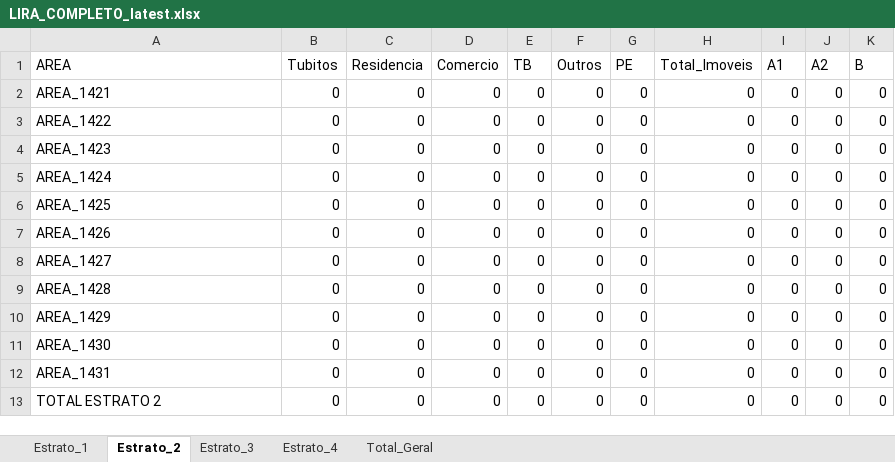
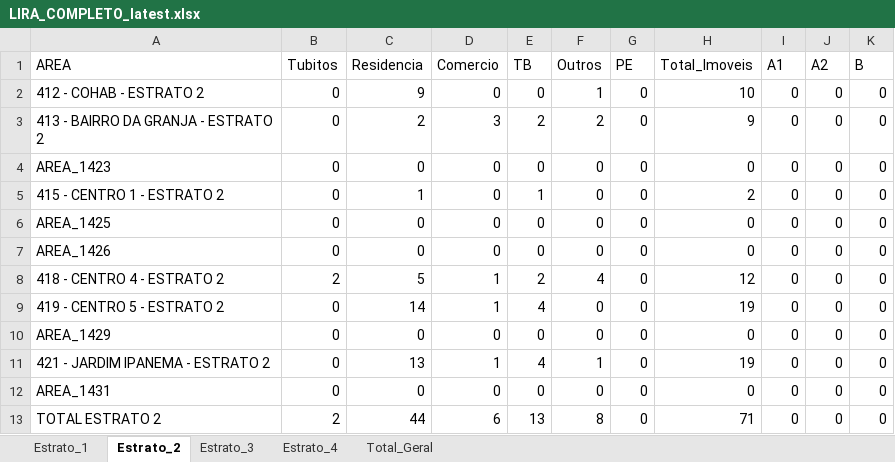
Before and after one commit to LucsDevPro/lira, an Excel workbook: data/LIRA_COMPLETO_latest.xlsx, sheet Estrato_2, drawn as a sheet; only a part is shown; values as stored, in another font and other column widths than the file's, no borders; the diff names each change by its address in the sheet, - before the commit and + after, or states it on an @@ line.

```diff
--- a/data/LIRA_COMPLETO_latest.xlsx (sheet Estrato_2)
+++ b/data/LIRA_COMPLETO_latest.xlsx (sheet Estrato_2)
-A2 (AREA): AREA_1421
+A2 (AREA): 412 - COHAB - ESTRATO 2
-C2 (Residencia): 0
+C2 (Residencia): 9
-F2 (Outros): 0
+F2 (Outros): 1
-H2 (Total_Imoveis): 0
+H2 (Total_Imoveis): 10
-A3 (AREA): AREA_1422
+A3 (AREA): 413 - BAIRRO DA GRANJA - ESTRATO 2
-C3 (Residencia): 0
+C3 (Residencia): 2
-D3 (Comercio): 0
+D3 (Comercio): 3
-E3 (TB): 0
+E3 (TB): 2
-F3 (Outros): 0
+F3 (Outros): 2
-H3 (Total_Imoveis): 0
+H3 (Total_Imoveis): 9
-A5 (AREA): AREA_1424
+A5 (AREA): 415 - CENTRO 1 - ESTRATO 2
-C5 (Residencia): 0
+C5 (Residencia): 1
-E5 (TB): 0
+E5 (TB): 1
-H5 (Total_Imoveis): 0
+H5 (Total_Imoveis): 2
-A8 (AREA): AREA_1427
+A8 (AREA): 418 - CENTRO 4 - ESTRATO 2
-B8 (Tubitos): 0
+B8 (Tubitos): 2
-C8 (Residencia): 0
+C8 (Residencia): 5
-D8:D9 (Comercio): 0
+D8:D9 (Comercio): 1
-E8 (TB): 0
+E8 (TB): 2
-F8 (Outros): 0
+F8 (Outros): 4
-H8 (Total_Imoveis): 0
+H8 (Total_Imoveis): 12
-A9 (AREA): AREA_1428
+A9 (AREA): 419 - CENTRO 5 - ESTRATO 2
-C9 (Residencia): 0
+C9 (Residencia): 14
-E9 (TB): 0
+E9 (TB): 4
-H9 (Total_Imoveis): 0
+H9 (Total_Imoveis): 19
-A11 (AREA): AREA_1430
+A11 (AREA): 421 - JARDIM IPANEMA - ESTRATO 2
-C11 (Residencia): 0
+C11 (Residencia): 13
-D11 (Comercio): 0
+D11 (Comercio): 1
-E11 (TB): 0
+E11 (TB): 4
-F11 (Outros): 0
+F11 (Outros): 1
-H11 (Total_Imoveis): 0
+H11 (Total_Imoveis): 19
-B13 (Tubitos): 0
+B13 (Tubitos): 2
-C13 (Residencia): 0
+C13 (Residencia): 44
-D13 (Comercio): 0
+D13 (Comercio): 6
-E13 (TB): 0
+E13 (TB): 13
-F13 (Outros): 0
+F13 (Outros): 8
-H13 (Total_Imoveis): 0
+H13 (Total_Imoveis): 71
```
Also changed, not shown: sheet Total_Geral, sheet Estrato_4, sheet Estrato_1, sheet Estrato_3, 3 other files.
